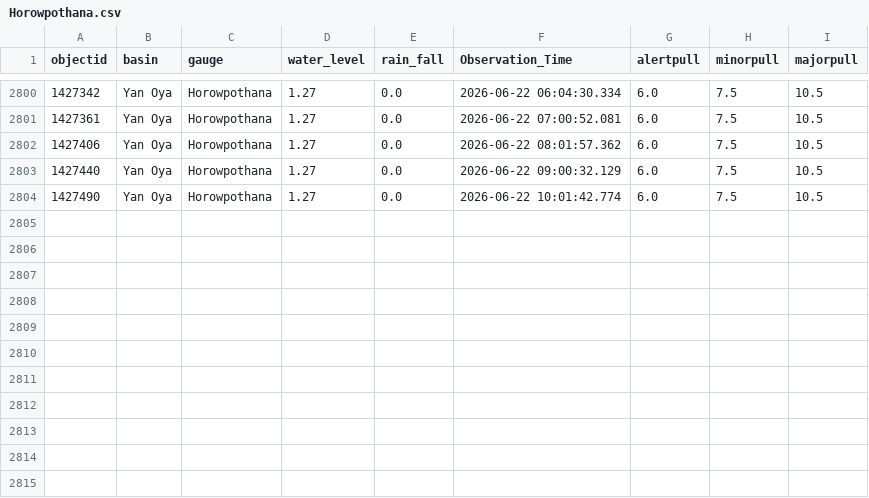
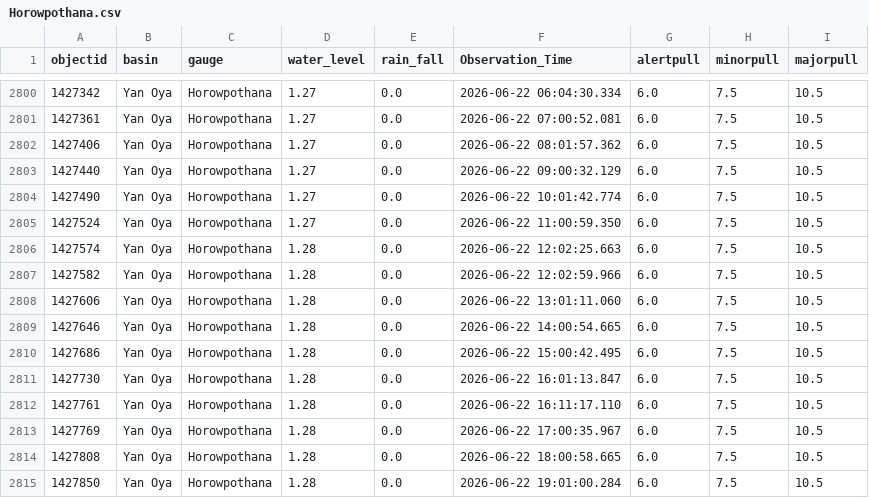
Before and after one commit to hhumal/Irrigation-Dept-Manual-River-Gauge-Readings, a CSV file: Station_Rainfall_CSVs/Horowpothana.csv, drawn as a sheet; only a part is shown, gaps mark what is left out.

```diff
--- a/Station_Rainfall_CSVs/Horowpothana.csv
+++ b/Station_Rainfall_CSVs/Horowpothana.csv
@@ -2804 +2804,12 @@ objectid,basin,gauge,water_level,rain_fall,Observation_Time,alertpull,minorpull,
 1427490,Yan Oya,Horowpothana,1.27,0.0,2026-06-22 10:01:42.774,6.0,7.5,10.5
+1427524,Yan Oya,Horowpothana,1.27,0.0,2026-06-22 11:00:59.350,6.0,7.5,10.5
+1427574,Yan Oya,Horowpothana,1.28,0.0,2026-06-22 12:02:25.663,6.0,7.5,10.5
+1427582,Yan Oya,Horowpothana,1.28,0.0,2026-06-22 12:02:59.966,6.0,7.5,10.5
+1427606,Yan Oya,Horowpothana,1.28,0.0,2026-06-22 13:01:11.060,6.0,7.5,10.5
+1427646,Yan Oya,Horowpothana,1.28,0.0,2026-06-22 14:00:54.665,6.0,7.5,10.5
+1427686,Yan Oya,Horowpothana,1.28,0.0,2026-06-22 15:00:42.495,6.0,7.5,10.5
+1427730,Yan Oya,Horowpothana,1.28,0.0,2026-06-22 16:01:13.847,6.0,7.5,10.5
+1427761,Yan Oya,Horowpothana,1.28,0.0,2026-06-22 16:11:17.110,6.0,7.5,10.5
+1427769,Yan Oya,Horowpothana,1.28,0.0,2026-06-22 17:00:35.967,6.0,7.5,10.5
+1427808,Yan Oya,Horowpothana,1.28,0.0,2026-06-22 18:00:58.665,6.0,7.5,10.5
+1427850,Yan Oya,Horowpothana,1.28,0.0,2026-06-22 19:01:00.284,6.0,7.5,10.5
```
Also changed, not shown: Station_Rainfall_CSVs/Kalawellawa_(Millakanda).csv, Station_Rainfall_CSVs/Moraketiya.csv, 37 other files.
